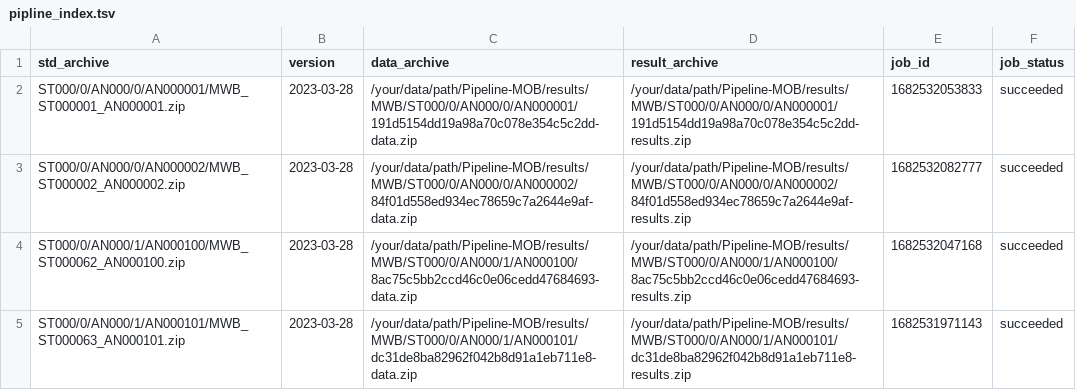
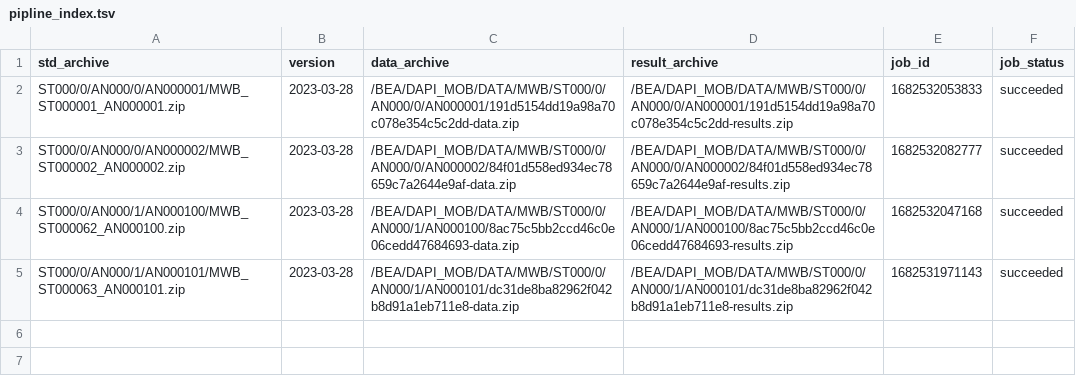
Before and after one commit to MD-Anderson-Bioinformatics/MetaBatchOmicBrowser, a TSV file: data/testing_static/MOB/index/pipline_index.tsv, drawn as a sheet.

```diff
--- a/data/testing_static/MOB/index/pipline_index.tsv
+++ b/data/testing_static/MOB/index/pipline_index.tsv
@@ -1,5 +1,5 @@
 std_archive	version	data_archive	result_archive	job_id	job_status
-ST000/0/AN000/0/AN000001/MWB_ST000001_AN000001.zip	2023-03-28	/your/data/path/Pipeline-MOB/results/MWB/ST000/0/AN000/0/AN000001/191d5154dd19a98a70c078e354c5c2dd-data.zip	/your/data/path/Pipeline-MOB/results/MWB/ST000/0/AN000/0/AN000001/191d5154dd19a98a70c078e354c5c2dd-results.zip	1682532053833	succeeded
-ST000/0/AN000/0/AN000002/MWB_ST000002_AN000002.zip	2023-03-28	/your/data/path/Pipeline-MOB/results/MWB/ST000/0/AN000/0/AN000002/84f01d558ed934ec78659c7a2644e9af-data.zip	/your/data/path/Pipeline-MOB/results/MWB/ST000/0/AN000/0/AN000002/84f01d558ed934ec78659c7a2644e9af-results.zip	1682532082777	succeeded
-ST000/0/AN000/1/AN000100/MWB_ST000062_AN000100.zip	2023-03-28	/your/data/path/Pipeline-MOB/results/MWB/ST000/0/AN000/1/AN000100/8ac75c5bb2ccd46c0e06cedd47684693-data.zip	/your/data/path/Pipeline-MOB/results/MWB/ST000/0/AN000/1/AN000100/8ac75c5bb2ccd46c0e06cedd47684693-results.zip	1682532047168	succeeded
-ST000/0/AN000/1/AN000101/MWB_ST000063_AN000101.zip	2023-03-28	/your/data/path/Pipeline-MOB/results/MWB/ST000/0/AN000/1/AN000101/dc31de8ba82962f042b8d91a1eb711e8-data.zip	/your/data/path/Pipeline-MOB/results/MWB/ST000/0/AN000/1/AN000101/dc31de8ba82962f042b8d91a1eb711e8-results.zip	1682531971143	succeeded
+ST000/0/AN000/0/AN000001/MWB_ST000001_AN000001.zip	2023-03-28	/BEA/DAPI_MOB/DATA/MWB/ST000/0/AN000/0/AN000001/191d5154dd19a98a70c078e354c5c2dd-data.zip	/BEA/DAPI_MOB/DATA/MWB/ST000/0/AN000/0/AN000001/191d5154dd19a98a70c078e354c5c2dd-results.zip	1682532053833	succeeded
+ST000/0/AN000/0/AN000002/MWB_ST000002_AN000002.zip	2023-03-28	/BEA/DAPI_MOB/DATA/MWB/ST000/0/AN000/0/AN000002/84f01d558ed934ec78659c7a2644e9af-data.zip	/BEA/DAPI_MOB/DATA/MWB/ST000/0/AN000/0/AN000002/84f01d558ed934ec78659c7a2644e9af-results.zip	1682532082777	succeeded
+ST000/0/AN000/1/AN000100/MWB_ST000062_AN000100.zip	2023-03-28	/BEA/DAPI_MOB/DATA/MWB/ST000/0/AN000/1/AN000100/8ac75c5bb2ccd46c0e06cedd47684693-data.zip	/BEA/DAPI_MOB/DATA/MWB/ST000/0/AN000/1/AN000100/8ac75c5bb2ccd46c0e06cedd47684693-results.zip	1682532047168	succeeded
+ST000/0/AN000/1/AN000101/MWB_ST000063_AN000101.zip	2023-03-28	/BEA/DAPI_MOB/DATA/MWB/ST000/0/AN000/1/AN000101/dc31de8ba82962f042b8d91a1eb711e8-data.zip	/BEA/DAPI_MOB/DATA/MWB/ST000/0/AN000/1/AN000101/dc31de8ba82962f042b8d91a1eb711e8-results.zip	1682531971143	succeeded
```
Also changed, not shown: data/testing_static/MOB/index/data_index_mwb.tsv, data/testing_static/MOB/index/dsc_index_mwb.tsv, 56 other files.
